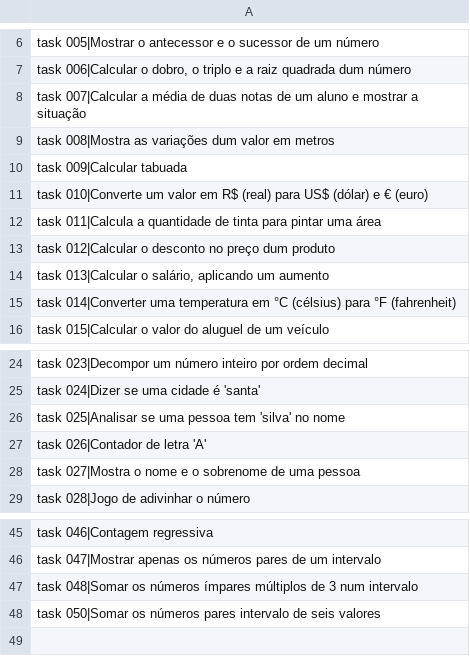
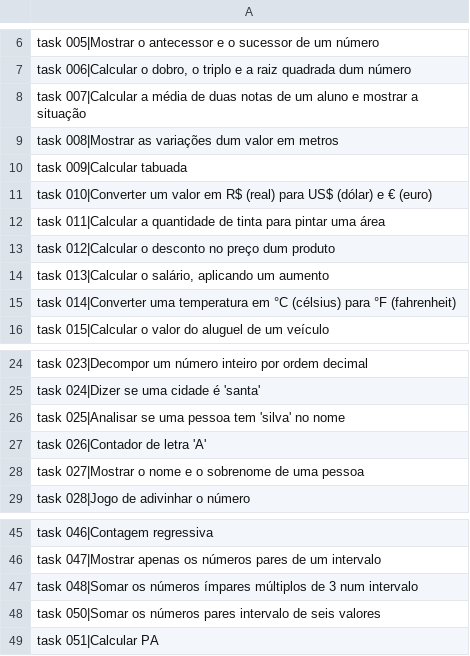
Before and after one commit to viniciomsilva/curso-video-python, a CSV file: data/.mini_apps.csv, drawn as a sheet; only a part is shown, gaps mark what is left out.

Commit message:
Do task051

```diff
--- a/data/.mini_apps.csv
+++ b/data/.mini_apps.csv
@@ -8,6 +8,6 @@ task 006|Calcular o dobro, o triplo e a raiz quadrada dum número;
 task 007|Calcular a média de duas notas de um aluno e mostrar a situação;
-task 008|Mostra as variações dum valor em metros;
+task 008|Mostrar as variações dum valor em metros;
 task 009|Calcular tabuada;
-task 010|Converte um valor em R$ (real) para US$ (dólar) e € (euro);
-task 011|Calcula a quantidade de tinta para pintar uma área;
+task 010|Converter um valor em R$ (real) para US$ (dólar) e € (euro);
+task 011|Calcular a quantidade de tinta para pintar uma área;
 task 012|Calcular o desconto no preço dum produto;
@@ -27,3 +27,3 @@ task 025|Analisar se uma pessoa tem 'silva' no nome;
 task 026|Contador de letra 'A';
-task 027|Mostra o nome e o sobrenome de uma pessoa;
+task 027|Mostrar o nome e o sobrenome de uma pessoa;
 task 028|Jogo de adivinhar o número;
@@ -48 +48,2 @@ task 048|Somar os números ímpares múltiplos de 3 num intervalo;
 task 050|Somar os números pares intervalo de seis valores;
+task 051|Calcular PA;
```
Also changed, not shown: 3 other files.
